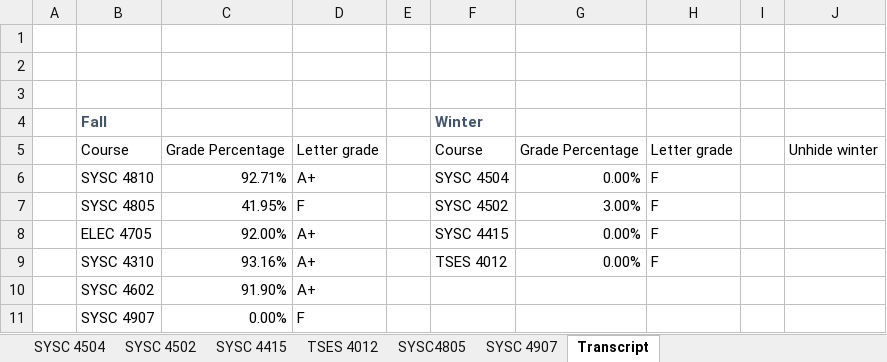
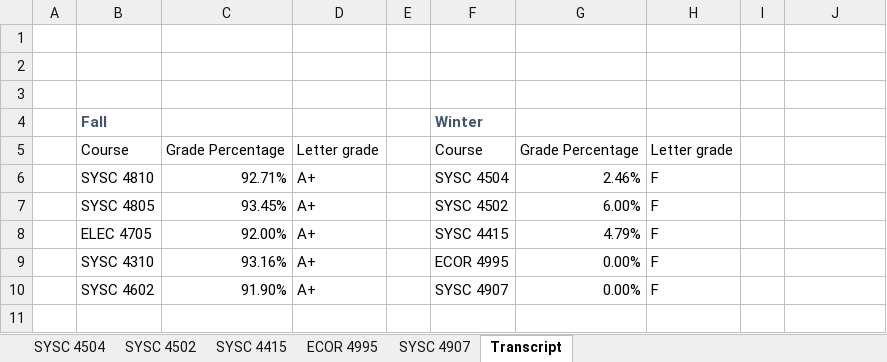
Before and after one commit to itsjustaksh/School, an Excel workbook: Year 4 Grades.xlsx, sheet Transcript, drawn as a sheet; values as stored, in another font and other column widths than the file's, no borders; table styles not drawn; the diff names each change by its address in the sheet, - before the commit and + after, or states it on an @@ line.

```diff
--- a/Year 4 Grades.xlsx (sheet Transcript)
+++ b/Year 4 Grades.xlsx (sheet Transcript)
-sheet tab: TSES 4012
+sheet tab: ECOR 4995
@@ sheet tab hidden: SYSC4805 @@
-J5: Unhide winter
+J5: (empty)
-G6: 0.00%
+G6: 2.46%
-C7: 41.95%
+C7: 93.45%
-D7: F
+D7: A+
-G7: 3.00%
+G7: 6.00%
-G8: 0.00%
+G8: 4.79%
-F9: TSES 4012
+F9: ECOR 4995
-F10: (empty)
+F10: SYSC 4907
-G10: (empty)
+G10: 0.00%
-H10: (empty)
+H10: F
-row 11:  | SYSC 4907 | 0.00% | F
```
Also changed, not shown: sheet SYSC 4415, sheet SYSC 4502, sheet SYSC 4504, formulas that keep their value.
